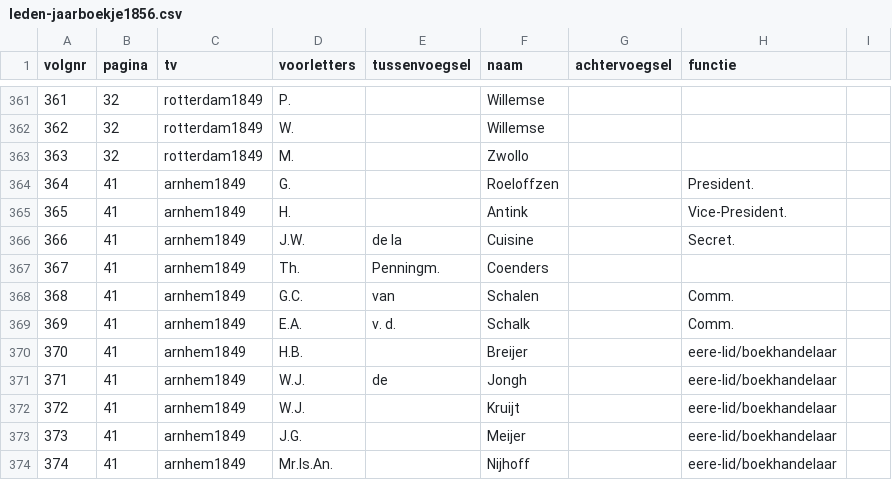
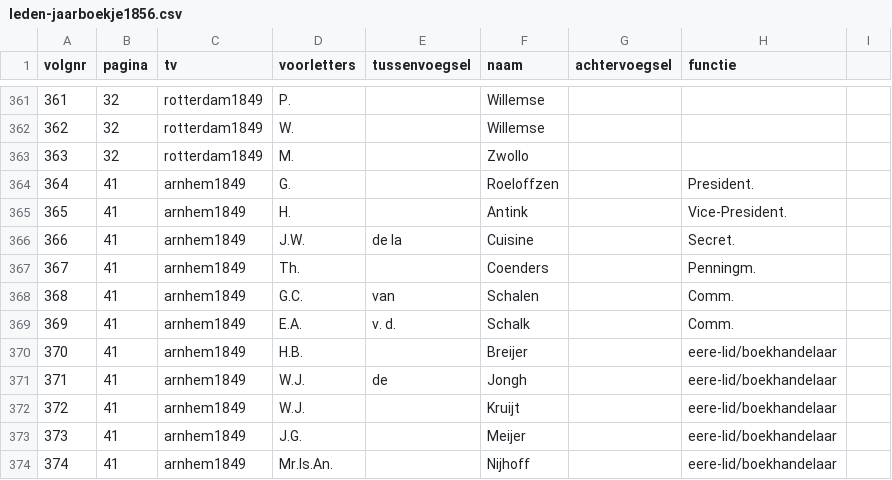
Before and after one commit to ivozandhuis/typografische-verenigingen, a CSV file: data/personen/leden-jaarboekje1856.csv, drawn as a sheet; only a part is shown, gaps mark what is left out.

```diff
--- a/data/personen/leden-jaarboekje1856.csv
+++ b/data/personen/leden-jaarboekje1856.csv
@@ -366,3 +366,3 @@ volgnr,pagina,tv,voorletters,tussenvoegsel,naam,achtervoegsel,functie,
 366,41,arnhem1849,J.W.,de la,Cuisine,,Secret. ,
-367,41,arnhem1849,Th.,Penningm.,Coenders,,,
+367,41,arnhem1849,Th.,,Coenders,,Penningm.,
 368,41,arnhem1849,G.C.,van,Schalen,,Comm. ,
```
Also changed, not shown: data/liedjes/liedjes.csv, data/terminologiebronnen/verenigingen.csv, 8 other files.
